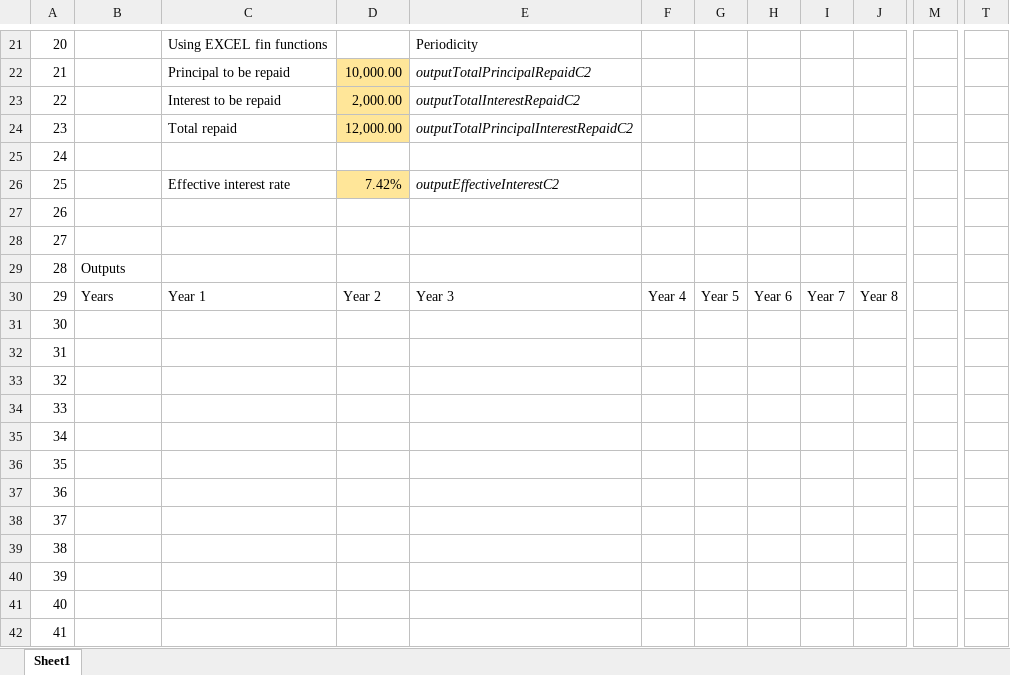
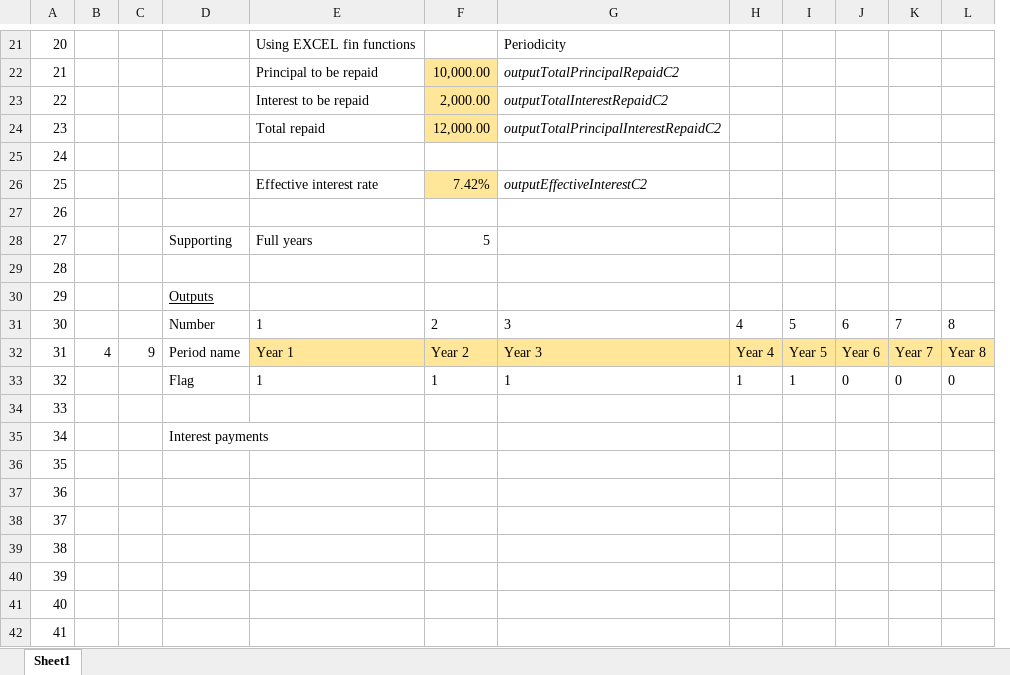
Before and after one commit to makarov-lesha/calcscout, an Excel workbook: public/sheets/finCalculatorA.xlsx, sheet Sheet1, drawn as a sheet; only a part is shown, gaps mark what is left out; values as stored, in another font and other column widths than the file's, no borders; removed rows and columns are numbered as before the commit, all else as after; rows hold the shown columns only; the diff covers the shown part only; the diff names each change by its address in the sheet, - before the commit and + after, or states it on an @@ line.

Commit message:
deleted names from excel, dynamic years array

```diff
--- a/public/sheets/finCalculatorA.xlsx (sheet Sheet1)
+++ b/public/sheets/finCalculatorA.xlsx (sheet Sheet1)
+column B, row 32: 4
+column C, row 32: 9
-column M, empty
-column T, empty
-D28: (empty)
+D28: Supporting
-E28: (empty)
+E28: Full years
-F28: (empty)
+F28: 5
-D29: Outputs
+D29: (empty)
+row 30: 29 |  |  | Outputs
+row 31: 30 |  |  | Number | 1 | 2 | 3 | 4 | 5 | 6 | 7 | 8
-A32: 29
+A32: 31
-D32: Years
+D32: Period name
-E32:L32 fill: none
+E32:L32 fill: #FFE699
-row 31: 30
-row 32: 31
-D33: (empty)
+D33: Flag
-E33: (empty)
+E33: 1
-F33: (empty)
+F33: 1
-G33: (empty)
+G33: 1
-H33: (empty)
+H33: 1
-I33: (empty)
+I33: 1
-J33: (empty)
+J33: 0
-K33: (empty)
+K33: 0
-L33: (empty)
+L33: 0
-D35: (empty)
+D35: Interest payments
```
Also changed, not shown: 13 edited cells and cell formats elsewhere in this sheet, formulas that keep their value, 1 other file.
